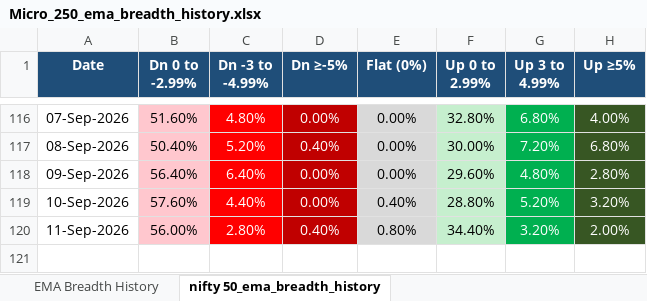
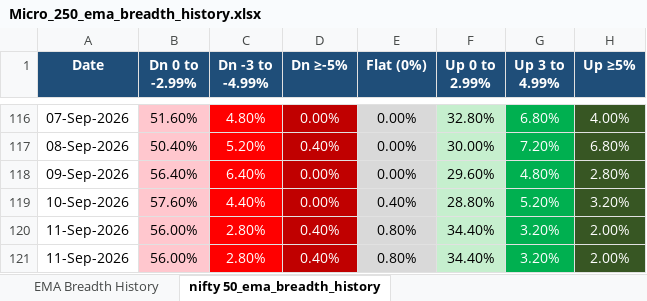
Before and after one commit to nikunj2021/EMA-Screener-, an Excel workbook: Report/EMAReport/Micro_250_ema_breadth_history.xlsx, sheet nifty 50_ema_breadth_history, drawn as a sheet; only a part is shown, gaps mark what is left out; values as stored, in another font and other column widths than the file's, no borders; the diff names each change by its address in the sheet, - before the commit and + after, or states it on an @@ line.

```diff
--- a/Report/EMAReport/Micro_250_ema_breadth_history.xlsx (sheet nifty 50_ema_breadth_history)
+++ b/Report/EMAReport/Micro_250_ema_breadth_history.xlsx (sheet nifty 50_ema_breadth_history)
+row 121: 11-Sep-2026 | 56.00% | 2.80% | 0.40% | 0.80% | 34.40% | 3.20% | 2.00%
```
Also changed, not shown: sheet EMA Breadth History, Report/EMAReport/Micro_250_ema_breadth.xlsx, Report/EMAReport/Sectoral_EMA_Analysis.xlsx, 4 other files.
